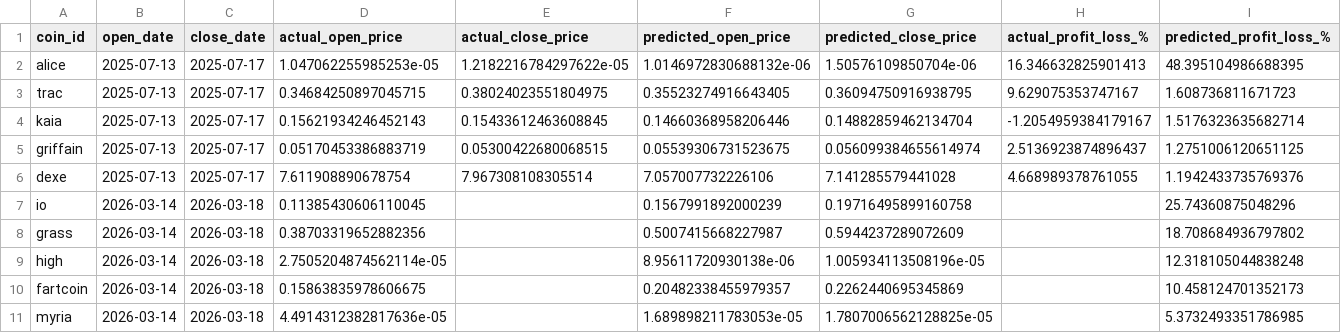
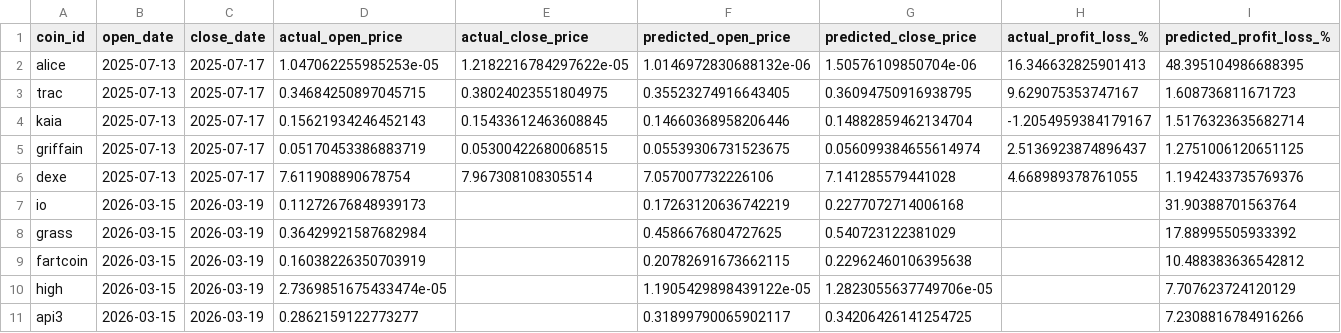
Before and after one commit to tamonashroy/price-prediction-app, a CSV file: positions_actual_vs_predicted.csv, drawn as a sheet.

```diff
--- a/positions_actual_vs_predicted.csv
+++ b/positions_actual_vs_predicted.csv
@@ -6,6 +6,6 @@ griffain,2025-07-13,2025-07-17,0.05170453386883719,0.05300422680068515,0.0553930
 dexe,2025-07-13,2025-07-17,7.611908890678754,7.967308108305514,7.057007732226106,7.141285579441028,4.668989378761055,1.1942433735769376
-io,2026-03-14,2026-03-18,0.11385430606110045,,0.1567991892000239,0.19716495899160758,,25.74360875048296
-grass,2026-03-14,2026-03-18,0.38703319652882356,,0.5007415668227987,0.5944237289072609,,18.708684936797802
-high,2026-03-14,2026-03-18,2.7505204874562114e-05,,8.95611720930138e-06,1.005934113508196e-05,,12.318105044838248
-fartcoin,2026-03-14,2026-03-18,0.15863835978606675,,0.20482338455979357,0.2262440695345869,,10.458124701352173
-myria,2026-03-14,2026-03-18,4.4914312382817636e-05,,1.689898211783053e-05,1.7807006562128825e-05,,5.3732493351786985
+io,2026-03-15,2026-03-19,0.11272676848939173,,0.17263120636742219,0.2277072714006168,,31.90388701563764
+grass,2026-03-15,2026-03-19,0.36429921587682984,,0.4586676804727625,0.540723122381029,,17.88995505933392
+fartcoin,2026-03-15,2026-03-19,0.16038226350703919,,0.20782691673662115,0.22962460106395638,,10.488383636542812
+high,2026-03-15,2026-03-19,2.7369851675433474e-05,,1.1905429898439122e-05,1.2823055637749706e-05,,7.707623724120129
+api3,2026-03-15,2026-03-19,0.2862159122773277,,0.31899790065902117,0.34206426141254725,,7.2308816784916266
```
Also changed, not shown: batch_5day_predictions.csv, batch_last5_actual_vs_predicted.csv, 2 other files.
